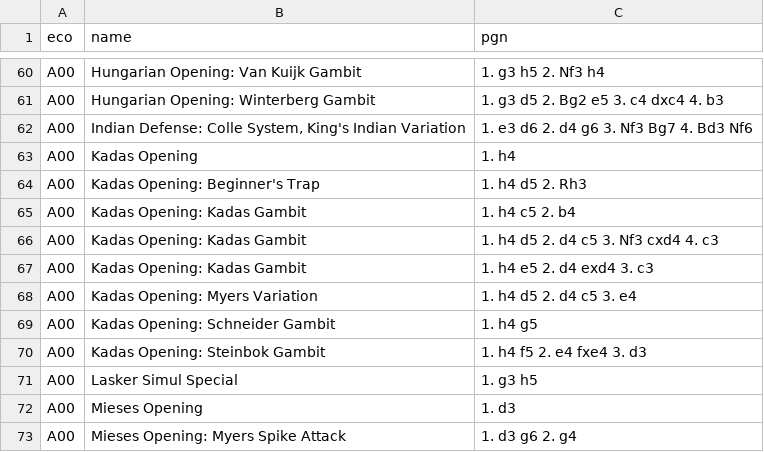
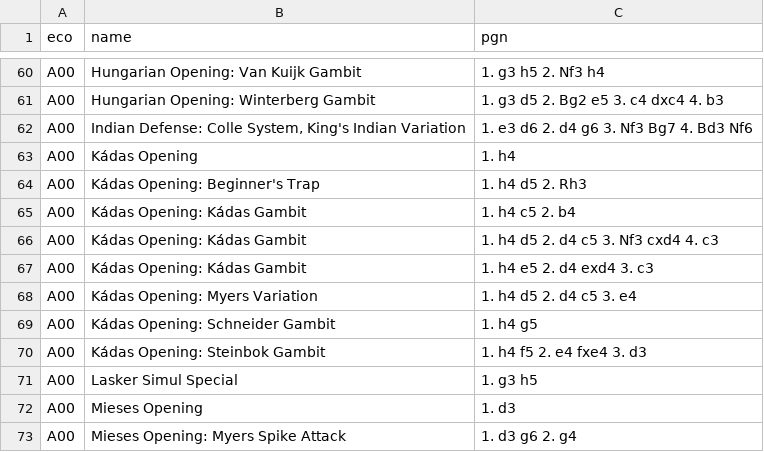
Before and after one commit to lichess-org/chess-openings, a TSV file: a.tsv, drawn as a sheet; only a part is shown, gaps mark what is left out.

Commit message:
Kadas -> Kádas

```diff
--- a/a.tsv
+++ b/a.tsv
@@ -62,10 +62,10 @@ A00	Hungarian Opening: Winterberg Gambit	1. g3 d5 2. Bg2 e5 3. c4 dxc4 4. b3
 A00	Indian Defense: Colle System, King's Indian Variation	1. e3 d6 2. d4 g6 3. Nf3 Bg7 4. Bd3 Nf6
-A00	Kadas Opening	1. h4
-A00	Kadas Opening: Beginner's Trap	1. h4 d5 2. Rh3
-A00	Kadas Opening: Kadas Gambit	1. h4 c5 2. b4
-A00	Kadas Opening: Kadas Gambit	1. h4 d5 2. d4 c5 3. Nf3 cxd4 4. c3
-A00	Kadas Opening: Kadas Gambit	1. h4 e5 2. d4 exd4 3. c3
-A00	Kadas Opening: Myers Variation	1. h4 d5 2. d4 c5 3. e4
-A00	Kadas Opening: Schneider Gambit	1. h4 g5
-A00	Kadas Opening: Steinbok Gambit	1. h4 f5 2. e4 fxe4 3. d3
+A00	Kádas Opening	1. h4
+A00	Kádas Opening: Beginner's Trap	1. h4 d5 2. Rh3
+A00	Kádas Opening: Kádas Gambit	1. h4 c5 2. b4
+A00	Kádas Opening: Kádas Gambit	1. h4 d5 2. d4 c5 3. Nf3 cxd4 4. c3
+A00	Kádas Opening: Kádas Gambit	1. h4 e5 2. d4 exd4 3. c3
+A00	Kádas Opening: Myers Variation	1. h4 d5 2. d4 c5 3. e4
+A00	Kádas Opening: Schneider Gambit	1. h4 g5
+A00	Kádas Opening: Steinbok Gambit	1. h4 f5 2. e4 fxe4 3. d3
 A00	Lasker Simul Special	1. g3 h5
```
Also changed, not shown: b.tsv, dist/a.tsv, 1 other file.
